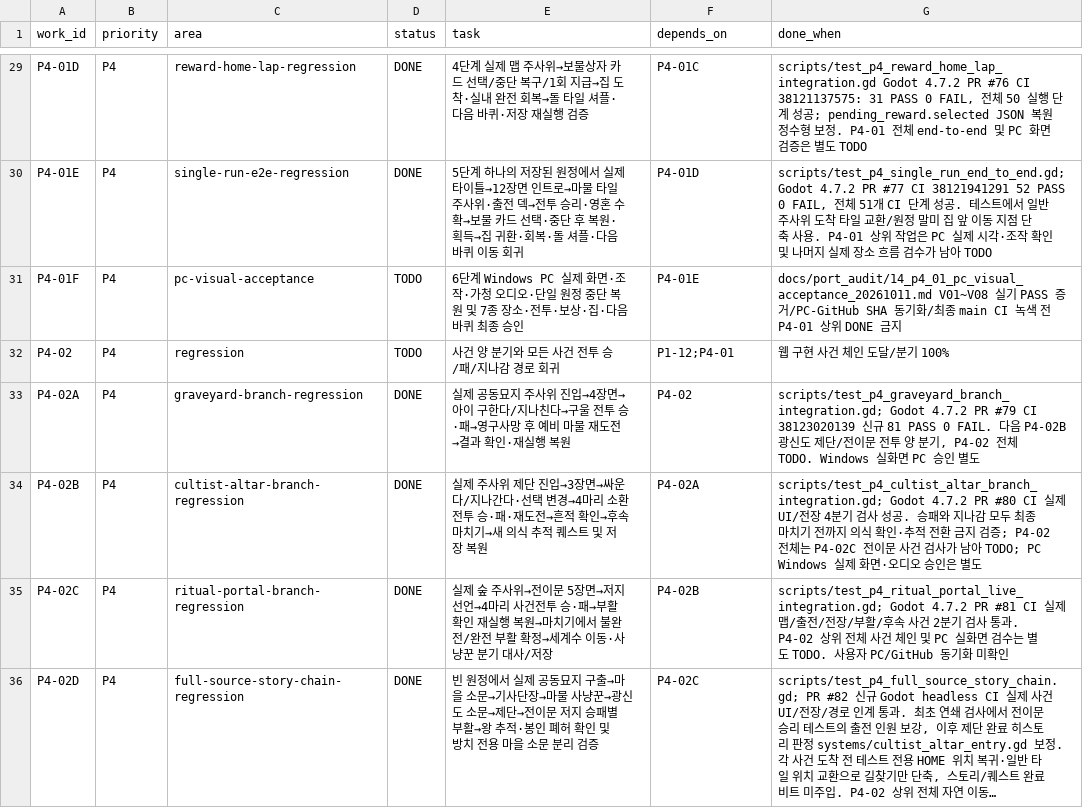
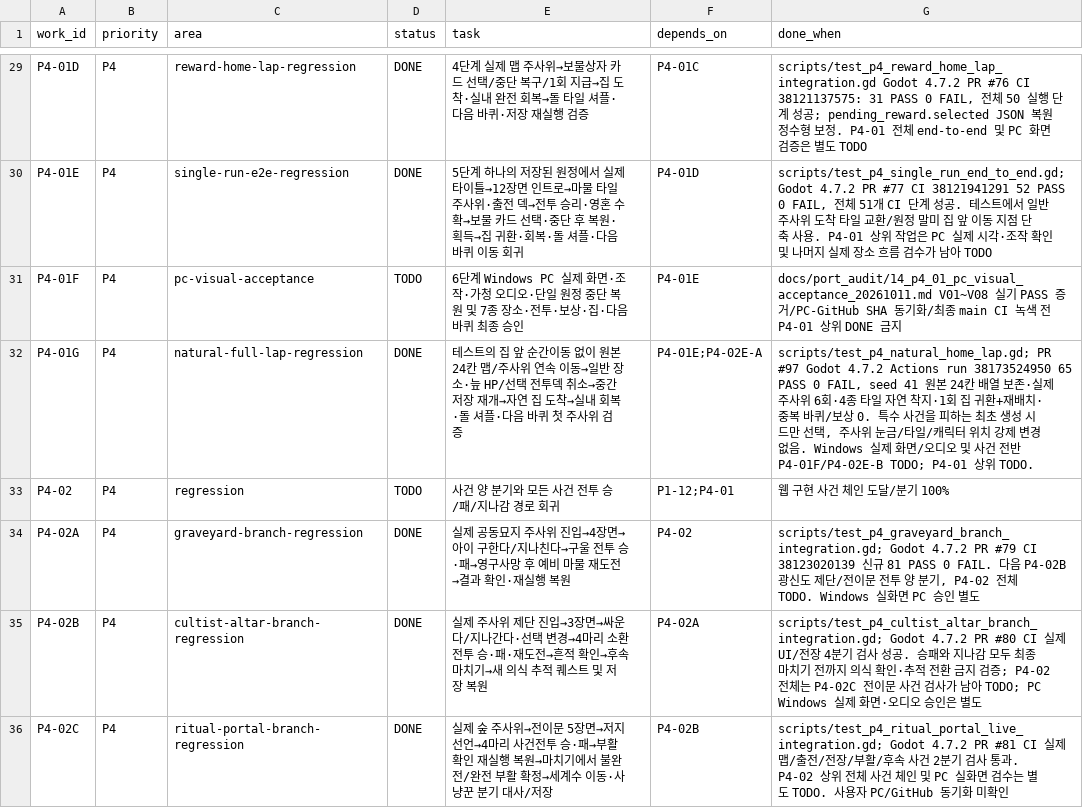
Before and after one commit to gamja121/necromancer-and-dice-godot, a TSV file: docs/port_audit/migration_work_queue.tsv, drawn as a sheet; only a part is shown, gaps mark what is left out; the shorter side is filled out with more unchanged rows; long unchanged cells end in ….

Commit message:
audit(p4): record 65-pass natural home lap while keeping PC gates open

```diff
--- a/docs/port_audit/migration_work_queue.tsv
+++ b/docs/port_audit/migration_work_queue.tsv
@@ -31,2 +31,3 @@ P4-01E	P4	single-run-e2e-regression	DONE	5단계 하나의 저장된 원정에
 P4-01F	P4	pc-visual-acceptance	TODO	6단계 Windows PC 실제 화면·조작·가청 오디오·단일 원정 중단 복원 및 7종 장소·전투·보상·집·다음 바퀴 최종 승인	P4-01E	docs/port_audit/14_p4_01_pc_visual_acceptance_20261011.md V01~V08 실기 PASS 증거/PC-GitHub SHA 동기화/최종 main CI 녹색 전 P4-01 상위 DONE 금지
+P4-01G	P4	natural-full-lap-regression	DONE	테스트의 집 앞 순간이동 없이 원본 24칸 맵/주사위 연속 이동→일반 장소·늪 HP/선택 전투덱 취소→중간 저장 재개→자연 집 도착→실내 회복·돌 셔플·다음 바퀴 첫 주사위 검증	P4-01E;P4-02E-A	scripts/test_p4_natural_home_lap.gd; PR #97 Godot 4.7.2 Actions run 38173524950 65 PASS 0 FAIL, seed 41 원본 24칸 배열 보존·실제 주사위 6회·4종 타일 자연 착지·1회 집 귀환+재배치·중복 바퀴/보상 0. 특수 사건을 피하는 최초 생성 시드만 선택, 주사위 눈금/타일/캐릭터 위치 강제 변경 없음. Windows 실제 화면/오디오 및 사건 전반 P4-01F/P4-02E-B TODO; P4-01 상위 TODO.
 P4-02	P4	regression	TODO	사건 양 분기와 모든 사건 전투 승/패/지나감 경로 회귀	P1-12;P4-01	웹 구현 사건 체인 도달/분기 100%
```
